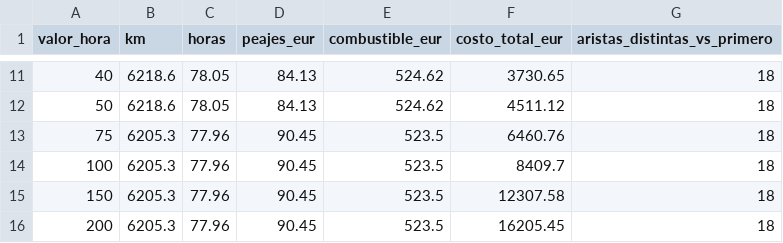
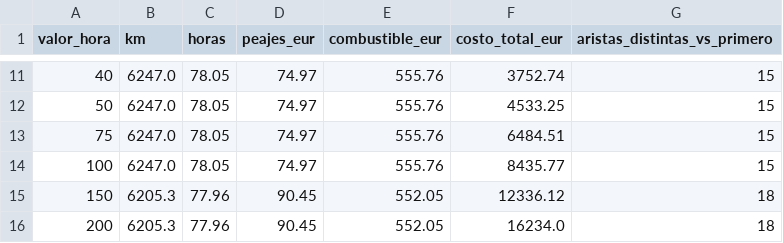
Before and after one commit to jperezalv22/redes-neuronales-1, a CSV file: resultados/parte2/valor_hora.csv, drawn as a sheet; only a part is shown, gaps mark what is left out; the diff covers the shown part only.

```diff
--- a/resultados/parte2/valor_hora.csv
+++ b/resultados/parte2/valor_hora.csv
@@ -11,6 +11,6 @@ valor_hora,km,horas,peajes_eur,combustible_eur,costo_total_eur,aristas_distintas
-40,6218.6,78.05,84.13,524.62,3730.65,18
-50,6218.6,78.05,84.13,524.62,4511.12,18
-75,6205.3,77.96,90.45,523.5,6460.76,18
-100,6205.3,77.96,90.45,523.5,8409.7,18
-150,6205.3,77.96,90.45,523.5,12307.58,18
-200,6205.3,77.96,90.45,523.5,16205.45,18
+40,6247.0,78.05,74.97,555.76,3752.74,15
+50,6247.0,78.05,74.97,555.76,4533.25,15
+75,6247.0,78.05,74.97,555.76,6484.51,15
+100,6247.0,78.05,74.97,555.76,8435.77,15
+150,6205.3,77.96,90.45,552.05,12336.12,18
+200,6205.3,77.96,90.45,552.05,16234.0,18
```
Also changed, not shown: 33 edited cells elsewhere in this file, resultados/parte2/comparacion.csv, 18 other files.
